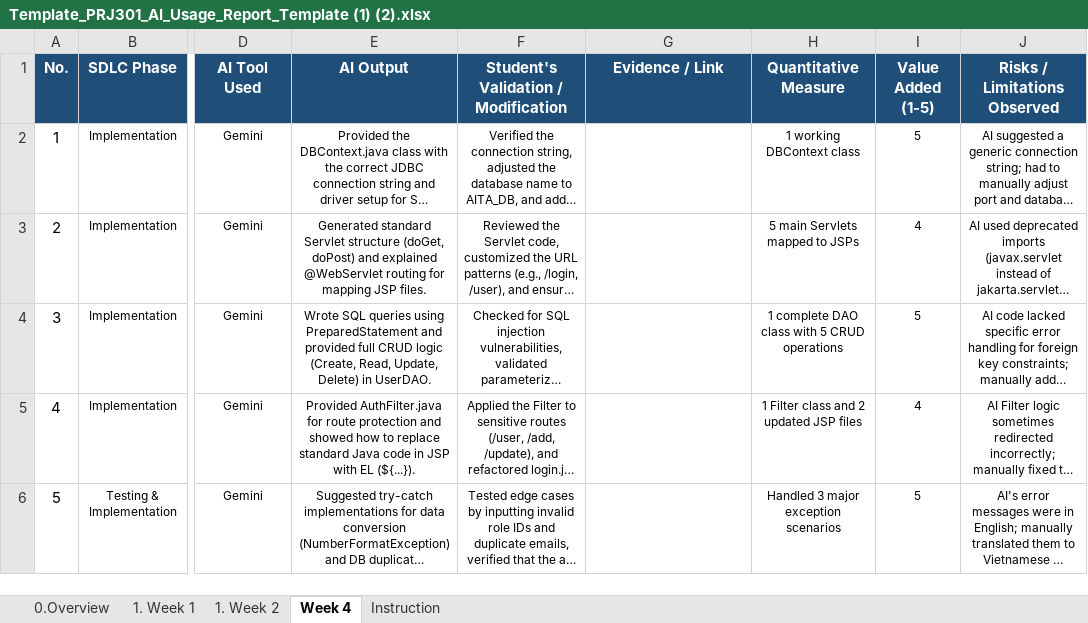
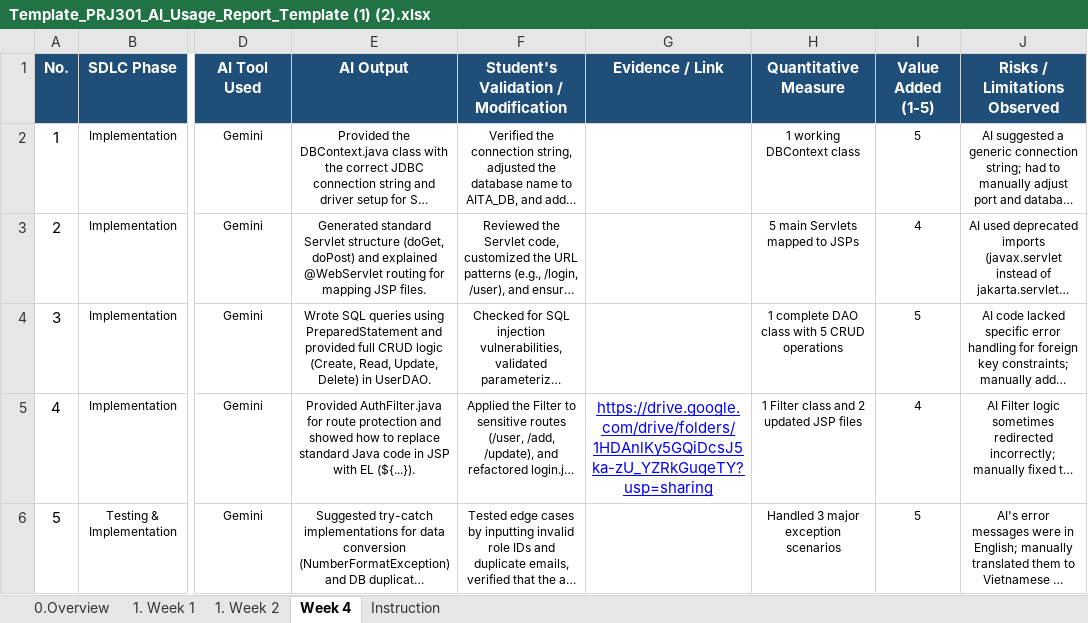
Before and after one commit to trieuvy2006/PRJ---24-7-LLM-Tutor, an Excel workbook: docs/Template_PRJ301_AI_Usage_Report_Template (1) (2).xlsx, sheet Week 4, drawn as a sheet; only a part is shown, gaps mark what is left out; long unchanged cells end in …; values as stored, in another font and other column widths than the file's, no borders; the diff names each change by its address in the sheet, - before the commit and + after, or states it on an @@ line.

Commit message:
bao

```diff
--- a/docs/Template_PRJ301_AI_Usage_Report_Template (1) (2).xlsx (sheet Week 4)
+++ b/docs/Template_PRJ301_AI_Usage_Report_Template (1) (2).xlsx (sheet Week 4)
-G5 (Evidence / Link): (empty)
+G5 (Evidence / Link): https://drive.google.com/drive/folders/1HDAnlKy5GQiDcsJ5ka-zU_YZRkGuqeTY?usp=sharing
```
